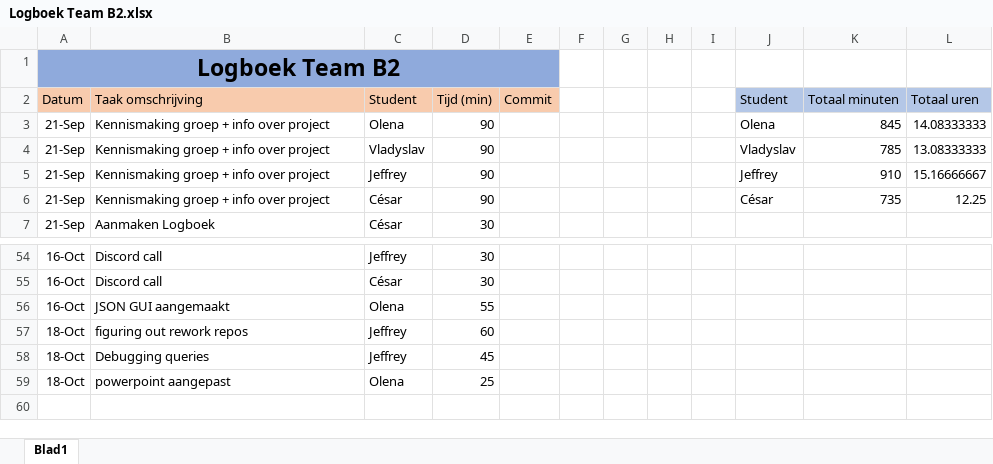
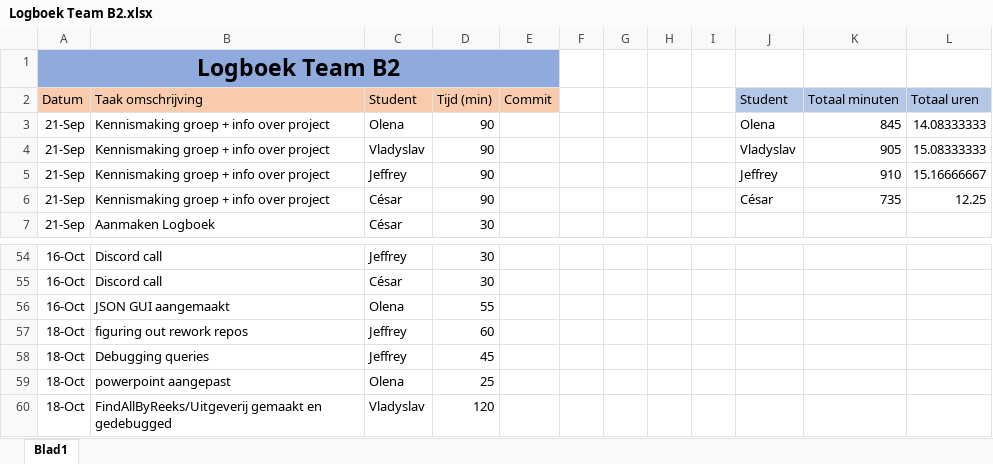
Before and after one commit to projectwerkTeamB2/projectwerk, an Excel workbook: Logboek Team B2.xlsx, sheet Blad1, drawn as a sheet; only a part is shown, gaps mark what is left out; values as stored, in another font and other column widths than the file's, no borders; the diff names each change by its address in the sheet, - before the commit and + after, or states it on an @@ line.

Commit message:
adde FindAllStripsBy_Uitgeverij/Reeks (test werd nie mee gepushed omdat

```diff
--- a/Logboek Team B2.xlsx (sheet Blad1)
+++ b/Logboek Team B2.xlsx (sheet Blad1)
-K4 (Totaal minuten): 785
+K4 (Totaal minuten): 905
-L4 (Totaal uren): 13.08333333
+L4 (Totaal uren): 15.08333333
+row 60: 18-Oct | FindAllByReeks/Uitgeverij gemaakt en gedebugged | Vladyslav | 120
```
Also changed, not shown: 2 other files.
